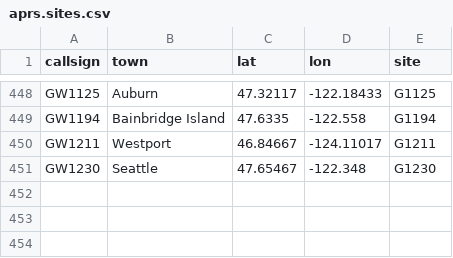
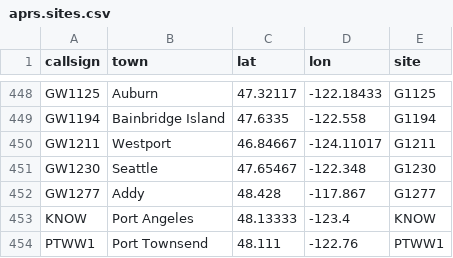
Before and after one commit to wxmonitor/geo, a CSV file: aprs.sites.csv, drawn as a sheet; only a part is shown, gaps mark what is left out; the diff names each change by its address in the sheet, - before the commit and + after, or states it on an @@ line.

Commit message:
Update aprs file

```diff
--- a/aprs.sites.csv
+++ b/aprs.sites.csv
+row 452: GW1277 | Addy | 48.428 | -117.867 | G1277
+row 453: KNOW | Port Angeles | 48.13333 | -123.4 | KNOW
+row 454: PTWW1 | Port Townsend | 48.111 | -122.76 | PTWW1
```
